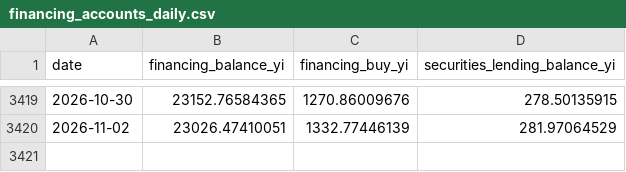
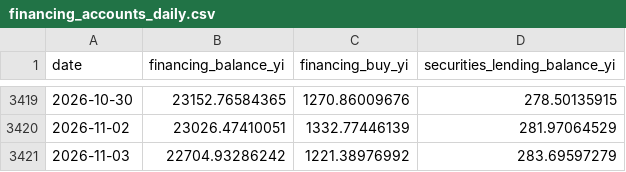
Before and after one commit to tztzpub/margin-balance-monitor, a CSV file: data/financing_accounts_daily.csv, drawn as a sheet; only a part is shown, gaps mark what is left out; the diff names each change by its address in the sheet, - before the commit and + after, or states it on an @@ line.

```diff
--- a/data/financing_accounts_daily.csv
+++ b/data/financing_accounts_daily.csv
+row 3421: 2026-11-03 | 22704.93286242 | 1221.38976992 | 283.69597279
```
Also changed, not shown: 2 other files.
